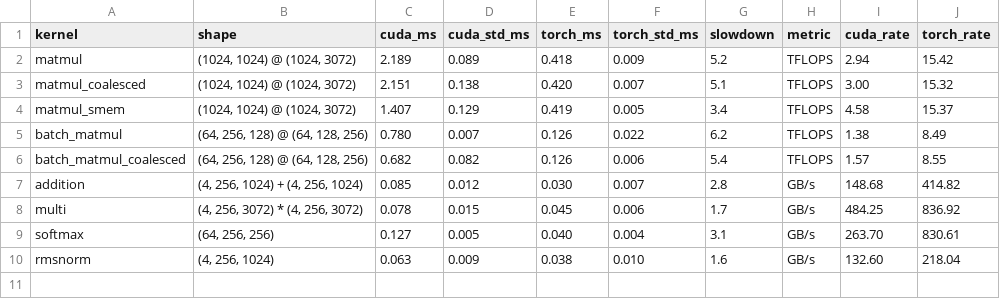
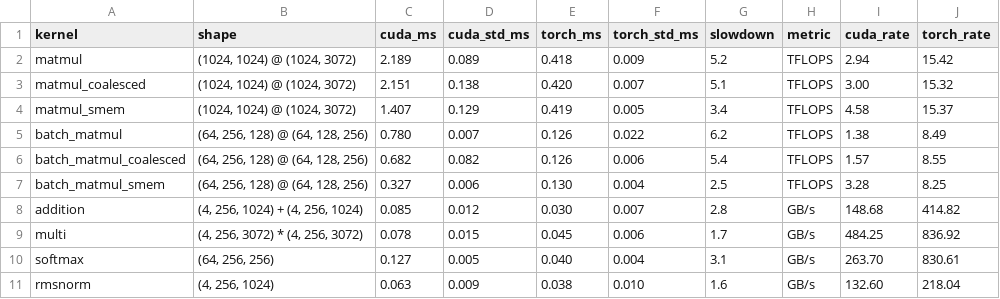
Before and after one commit to Cam-Wheeler/cuda_transformer, a CSV file: profiling/results/layer0_results.csv, drawn as a sheet; the diff names each change by its address in the sheet, - before the commit and + after, or states it on an @@ line.

Commit message:
smem, testing and profiled for layer 0, still locked out of layer 2 on the cluster

```diff
--- a/profiling/results/layer0_results.csv
+++ b/profiling/results/layer0_results.csv
+row 7: batch_matmul_smem | (64, 256, 128) @ (64, 128, 256) | 0.327 | 0.006 | 0.130 | 0.004 | 2.5 | TFLOPS | 3.28 | 8.25
```
Also changed, not shown: 7 other files.
